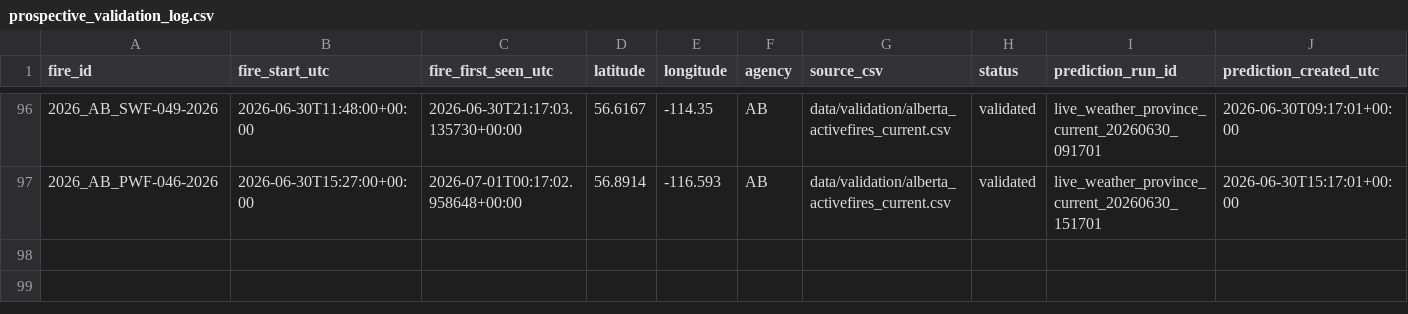
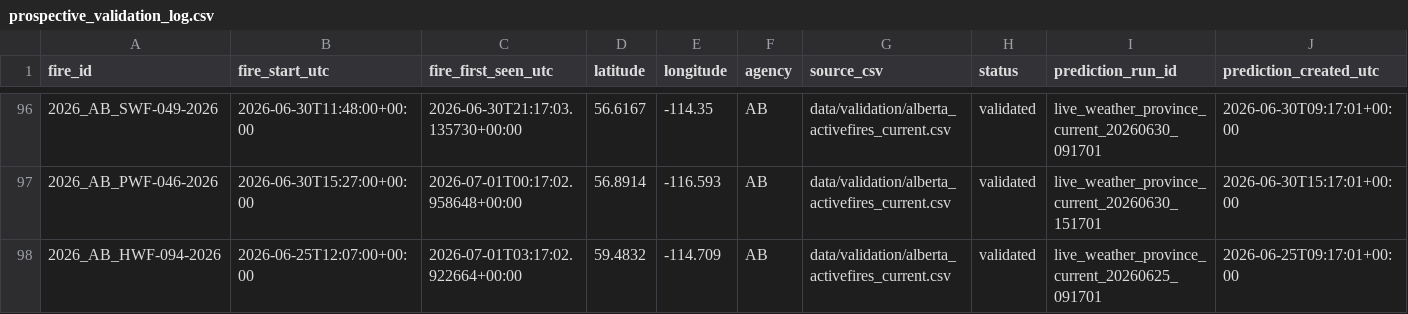
Before and after one commit to romith05/wildfire-dashboard-public, a CSV file: public_dashboard_bundle/data/prospective_validation_log.csv, drawn as a sheet; only a part is shown, gaps mark what is left out; rows hold the shown columns only; the diff names each change by its address in the sheet, - before the commit and + after, or states it on an @@ line.

```diff
--- a/public_dashboard_bundle/data/prospective_validation_log.csv
+++ b/public_dashboard_bundle/data/prospective_validation_log.csv
+row 98: 2026_AB_HWF-094-2026 | 2026-06-25T12:07:00+00:00 | 2026-07-01T03:17:02.922664+00:00 | 59.4832 | -114.709 | AB | data/validation/alberta_activefires_current.csv | validated | live_weather_province_current_20260625_091701 | 2026-06-25T09:17:01+00:00
```
Also changed, not shown: public_dashboard_bundle/data/active_fires.csv, 10 other files.
